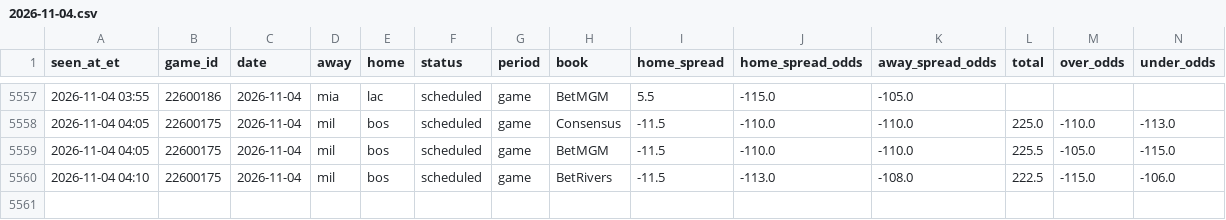
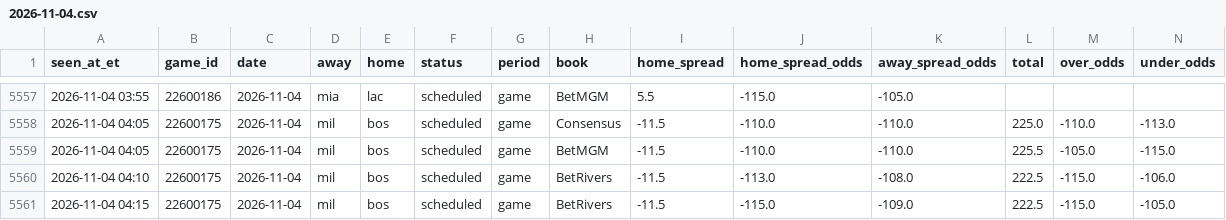
Before and after one commit to JeffreyD24/nba-mixed-model, a CSV file: research/periods/2026-11-04.csv, drawn as a sheet; only a part is shown, gaps mark what is left out; rows hold the shown columns only; the diff names each change by its address in the sheet, - before the commit and + after, or states it on an @@ line.

```diff
--- a/research/periods/2026-11-04.csv
+++ b/research/periods/2026-11-04.csv
+row 5561: 2026-11-04 04:15 | 22600175 | 2026-11-04 | mil | bos | scheduled | game | BetRivers | -11.5 | -115.0 | -109.0 | 222.5 | -115.0 | -105.0
```
Also changed, not shown: research/books/2026-11-04.csv, research/espn_predictor.csv, 16 other files.
